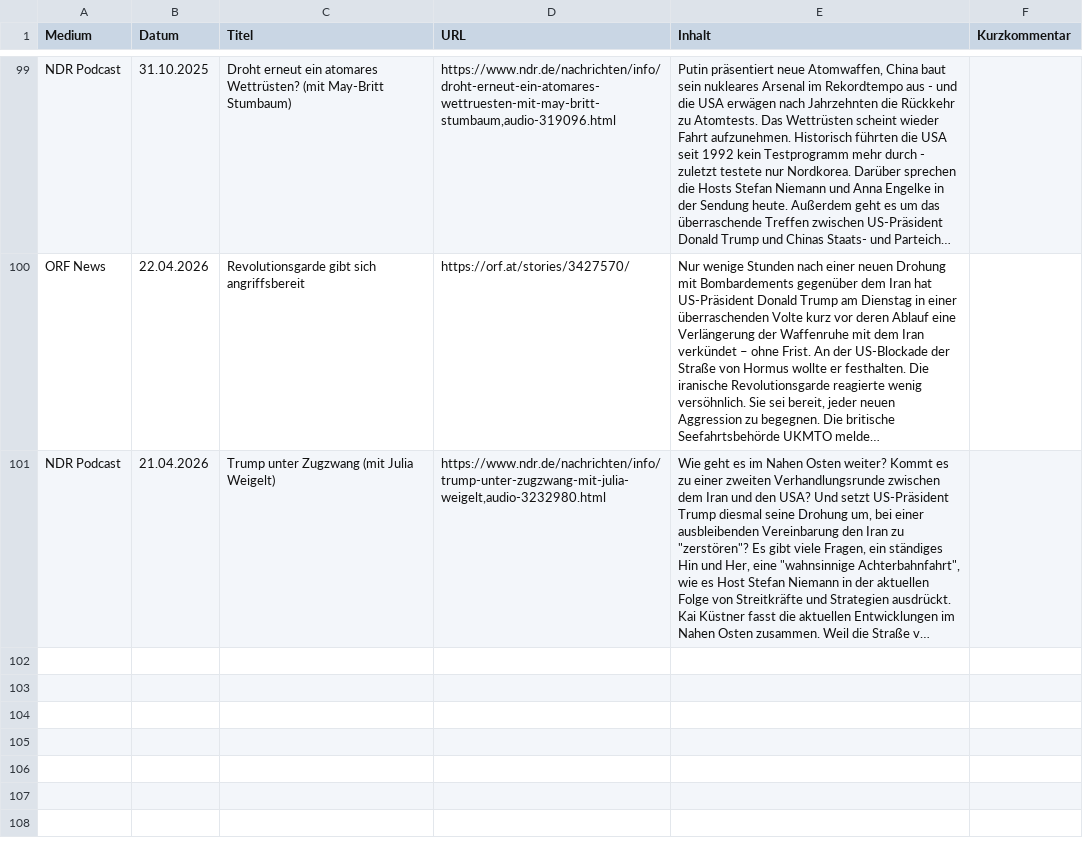
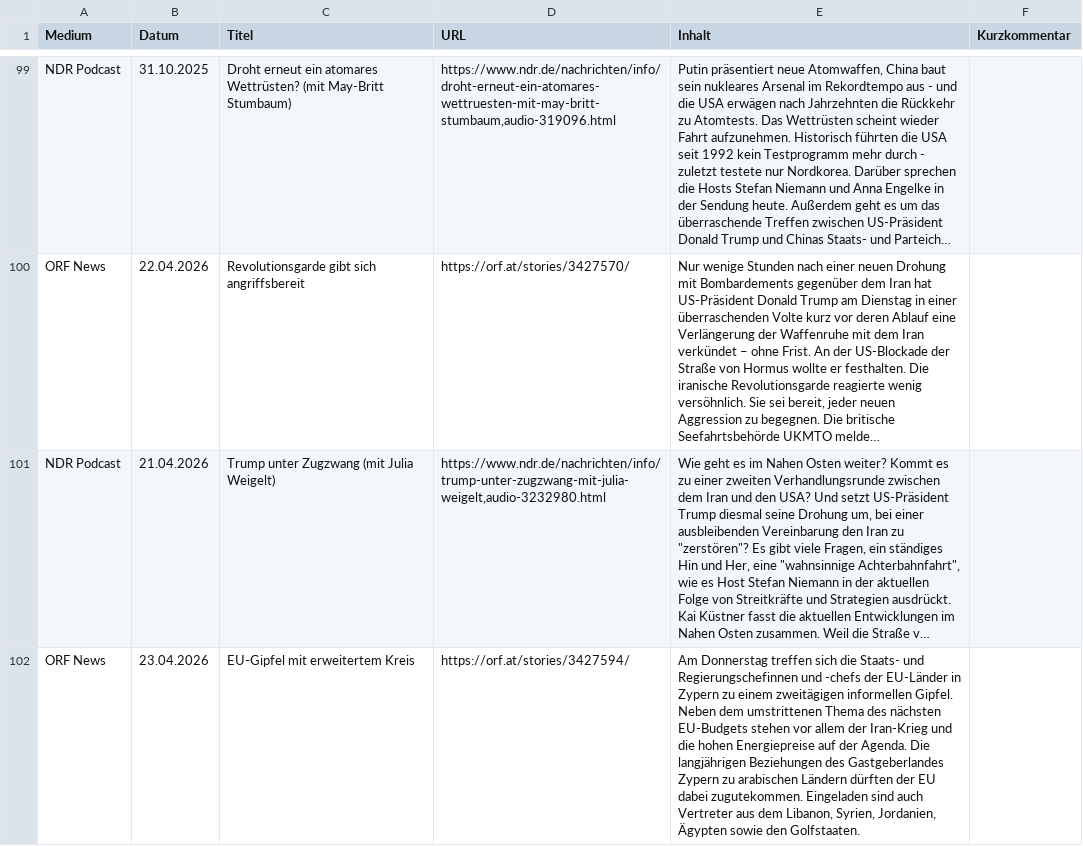
Before and after one commit to mp3skater/GermanHW, a CSV file: alle_artikel.csv, drawn as a sheet; only a part is shown, gaps mark what is left out; long unchanged cells end in …; the diff covers the shown part only; the diff names each change by its address in the sheet, - before the commit and + after, or states it on an @@ line.

```diff
--- a/alle_artikel.csv
+++ b/alle_artikel.csv
+row 102: ORF News | 23.04.2026 | EU-Gipfel mit erweitertem Kreis | https://orf.at/stories/3427594/ | Am Donnerstag treffen sich die Staats- und Regierungschefinnen und -chefs der EU-Länder in Zypern zu einem zweitägigen informellen Gipfel. Neben dem umstrittenen Thema des nächsten EU-Budgets stehen vor allem der Iran-Krieg und die hohen Energiepreise auf der Agenda. Die langjährigen Beziehungen des Gastgeberlandes Zypern zu arabischen Ländern dürften der EU dabei zugutekommen. Eingeladen sind auch Vertreter aus dem Libanon, Syrien, Jordanien, Ägypten sowie den Golfstaaten.
```
Also changed, not shown: 1 added row elsewhere in this file.
